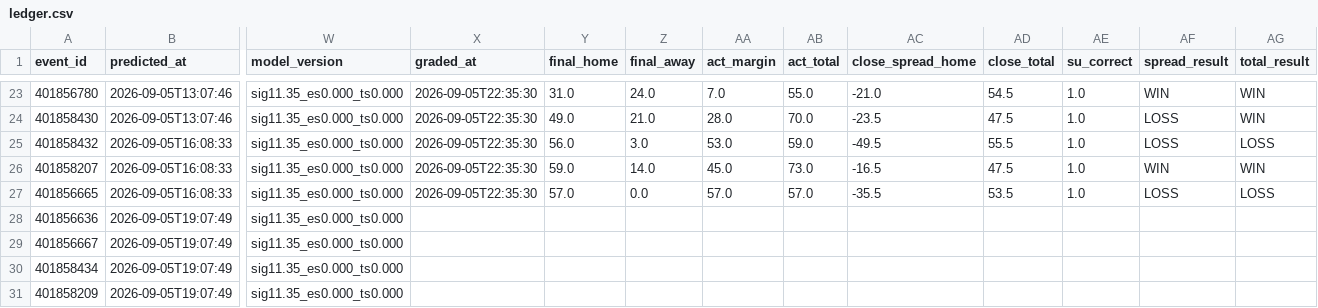
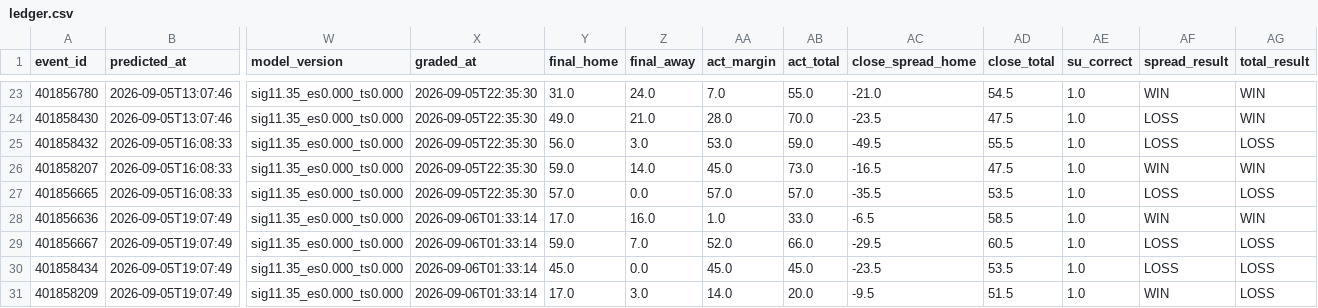
Before and after one commit to golfer1989/cfb-model, a CSV file: data/ledger.csv, drawn as a sheet; only a part is shown, gaps mark what is left out; the diff covers the shown part only; the diff names each change by its address in the sheet, - before the commit and + after, or states it on an @@ line.

```diff
--- a/data/ledger.csv
+++ b/data/ledger.csv
-X28:X31 (graded_at): (empty)
+X28:X31 (graded_at): 2026-09-06T01:33:14
-Y28 (final_home): (empty)
+Y28 (final_home): 17.0
-Z28 (final_away): (empty)
+Z28 (final_away): 16.0
-AA28 (act_margin): (empty)
+AA28 (act_margin): 1.0
-AB28 (act_total): (empty)
+AB28 (act_total): 33.0
-AC28 (close_spread_home): (empty)
+AC28 (close_spread_home): -6.5
-AD28 (close_total): (empty)
+AD28 (close_total): 58.5
-AE28:AE31 (su_correct): (empty)
+AE28:AE31 (su_correct): 1.0
-AF28 (spread_result): (empty)
+AF28 (spread_result): WIN
-AG28 (total_result): (empty)
+AG28 (total_result): WIN
-Y29 (final_home): (empty)
+Y29 (final_home): 59.0
-Z29 (final_away): (empty)
+Z29 (final_away): 7.0
-AA29 (act_margin): (empty)
+AA29 (act_margin): 52.0
-AB29 (act_total): (empty)
+AB29 (act_total): 66.0
-AC29 (close_spread_home): (empty)
+AC29 (close_spread_home): -29.5
-AD29 (close_total): (empty)
+AD29 (close_total): 60.5
-AF29:AF30 (spread_result): (empty)
+AF29:AF30 (spread_result): LOSS
-AG29:AG31 (total_result): (empty)
+AG29:AG31 (total_result): LOSS
-Y30 (final_home): (empty)
+Y30 (final_home): 45.0
-Z30 (final_away): (empty)
+Z30 (final_away): 0.0
-AA30 (act_margin): (empty)
+AA30 (act_margin): 45.0
-AB30 (act_total): (empty)
+AB30 (act_total): 45.0
-AC30 (close_spread_home): (empty)
+AC30 (close_spread_home): -23.5
-AD30 (close_total): (empty)
+AD30 (close_total): 53.5
-Y31 (final_home): (empty)
+Y31 (final_home): 17.0
-Z31 (final_away): (empty)
+Z31 (final_away): 3.0
-AA31 (act_margin): (empty)
+AA31 (act_margin): 14.0
-AB31 (act_total): (empty)
+AB31 (act_total): 20.0
-AC31 (close_spread_home): (empty)
+AC31 (close_spread_home): -9.5
-AD31 (close_total): (empty)
+AD31 (close_total): 51.5
-AF31 (spread_result): (empty)
+AF31 (spread_result): WIN
```
Also changed, not shown: 4 added rows and 50 edited cells elsewhere in this file, data/backtest_preds.csv, data/real_games.csv, 6 other files.
